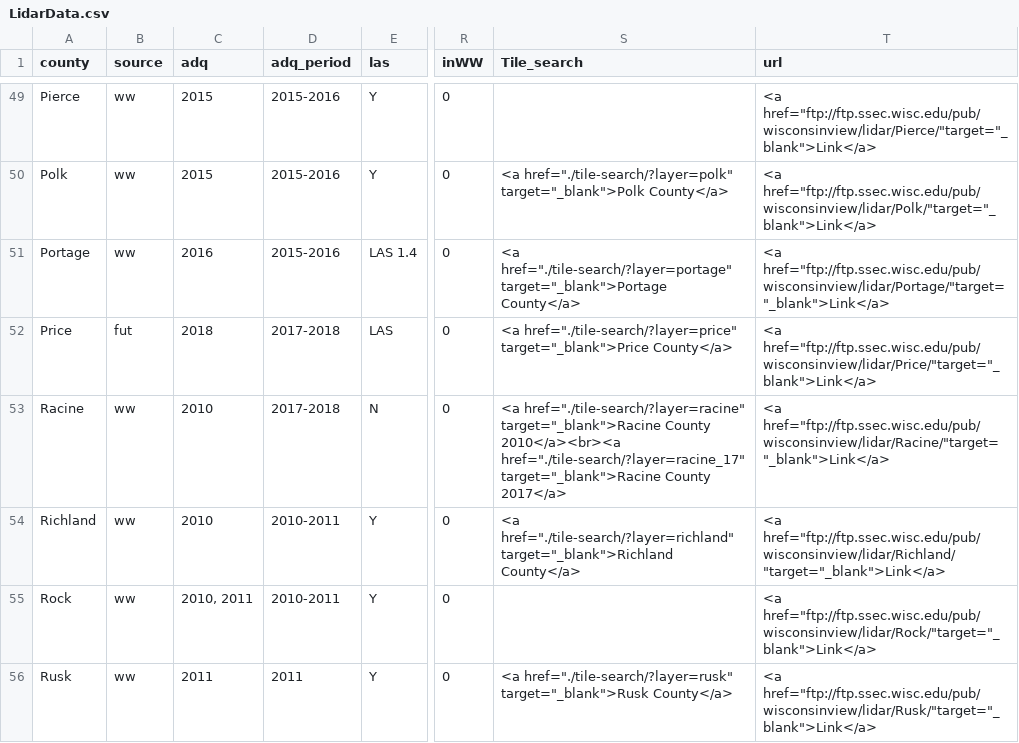
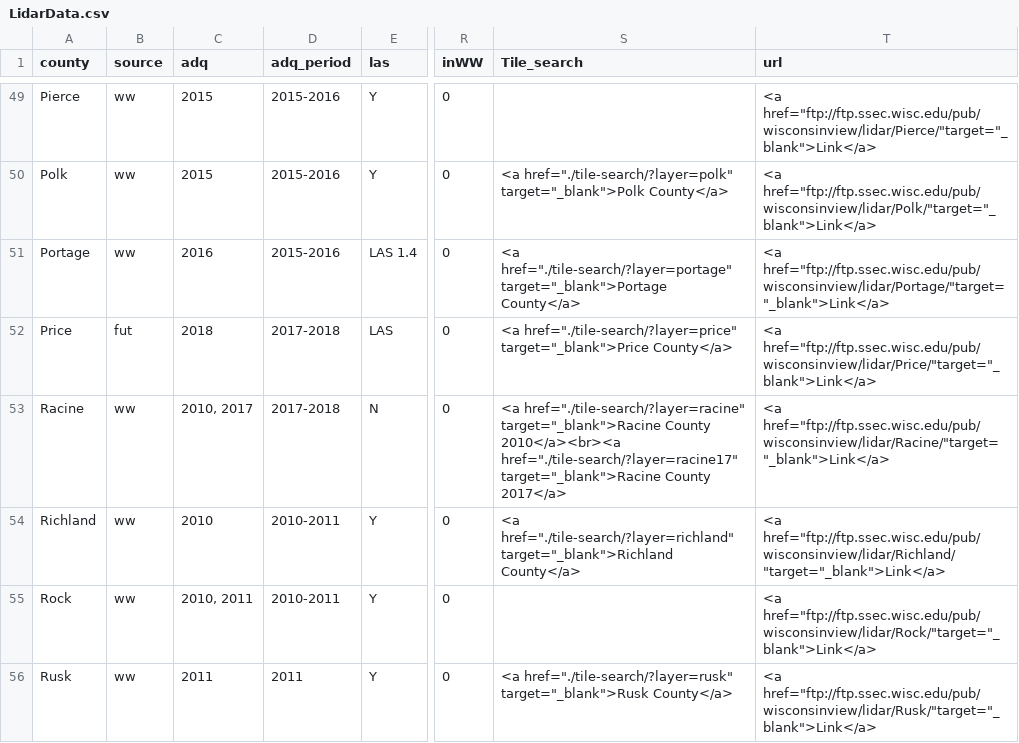
Before and after one commit to WIStCart/lidar-data-inventory, a CSV file: LidarData.csv, drawn as a sheet; only a part is shown, gaps mark what is left out; the diff names each change by its address in the sheet, - before the commit and + after, or states it on an @@ line.

Commit message:
adding Racine 2017 dataset

```diff
--- a/LidarData.csv
+++ b/LidarData.csv
-C53 (adq): 2010
+C53 (adq): 2010, 2017
-S53 (Tile_search): …County 2010</a><br><a href="./tile-search/?layer=racine_17" target="_blank">Racine County…
+S53 (Tile_search): …County 2010</a><br><a href="./tile-search/?layer=racine17" target="_blank">Racine County…
```
Also changed, not shown: 4 other files.
